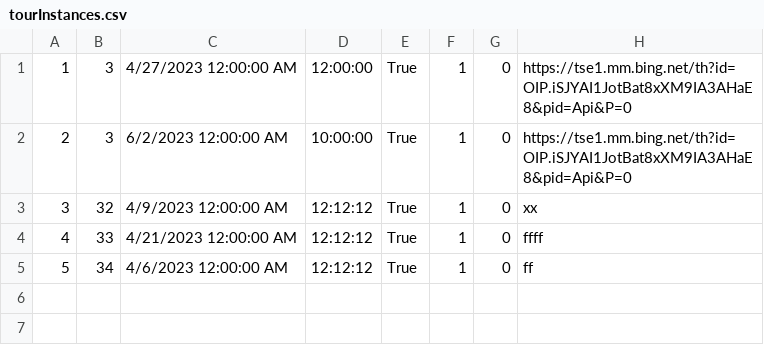
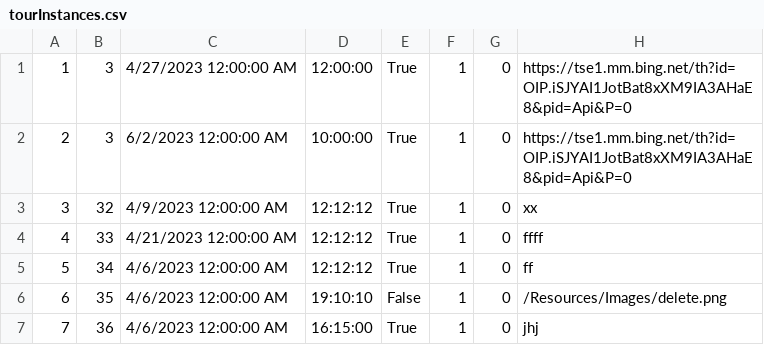
Before and after one commit to anjalovric/Tim1, a CSV file: InitialProject/Resources/Data/tourInstances.csv, drawn as a sheet; the diff names each change by its address in the sheet, - before the commit and + after, or states it on an @@ line.

Commit message:
fix:Guests on tour statistics move to cards

```diff
--- a/InitialProject/Resources/Data/tourInstances.csv
+++ b/InitialProject/Resources/Data/tourInstances.csv
+row 6: 6 | 35 | 4/6/2023 12:00:00 AM | 19:10:10 | False | 1 | 0 | /Resources/Images/delete.png
+row 7: 7 | 36 | 4/6/2023 12:00:00 AM | 16:15:00 | True | 1 | 0 | jhj
```
Also changed, not shown: InitialProject/Resources/Data/tourImages.csv, InitialProject/Resources/Data/tours.csv, 11 other files.
